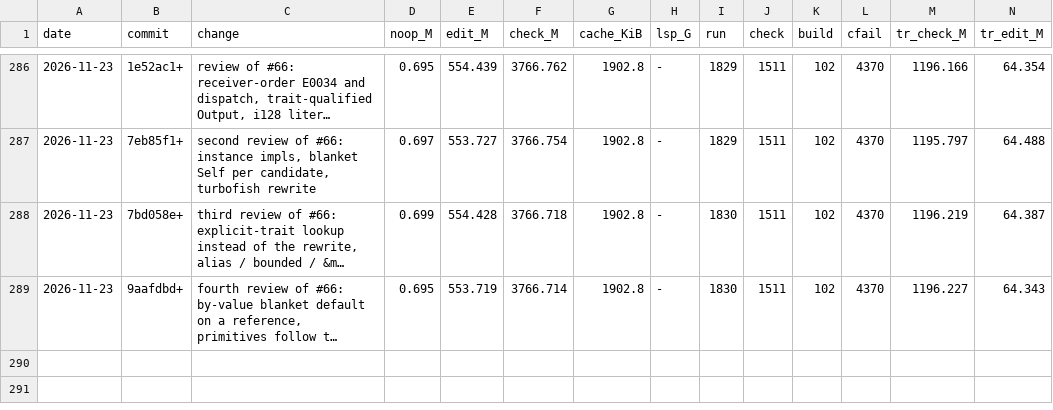
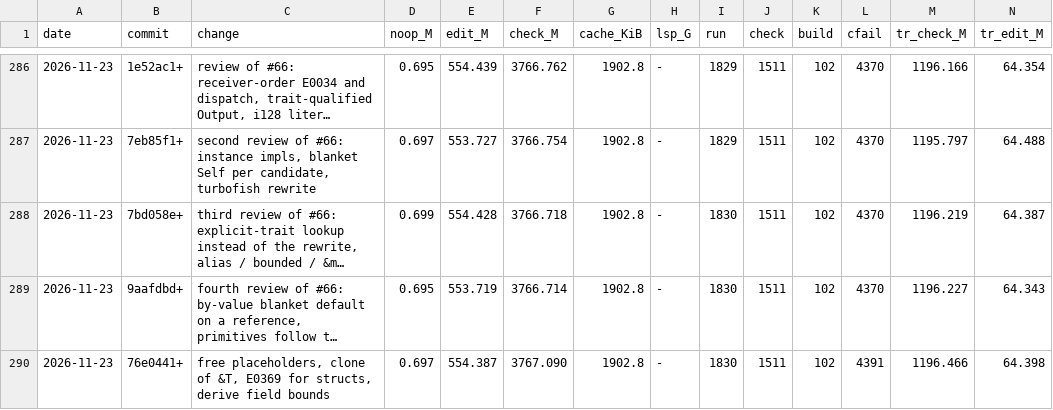
Before and after one commit to mizchi/zust, a TSV file: bench/kpi_log.tsv, drawn as a sheet; only a part is shown, gaps mark what is left out; long unchanged cells end in …; rows hold the shown columns only; the diff names each change by its address in the sheet, - before the commit and + after, or states it on an @@ line.

```diff
--- a/bench/kpi_log.tsv
+++ b/bench/kpi_log.tsv
+row 290: 2026-11-23 | 76e0441+ | free placeholders, clone of &T, E0369 for structs, derive field bounds | 0.697 | 554.387 | 3767.090 | 1902.8 | - | 1830 | 1511 | 102 | 4391 | 1196.466 | 64.398
```
Also changed, not shown: 2 other files.
